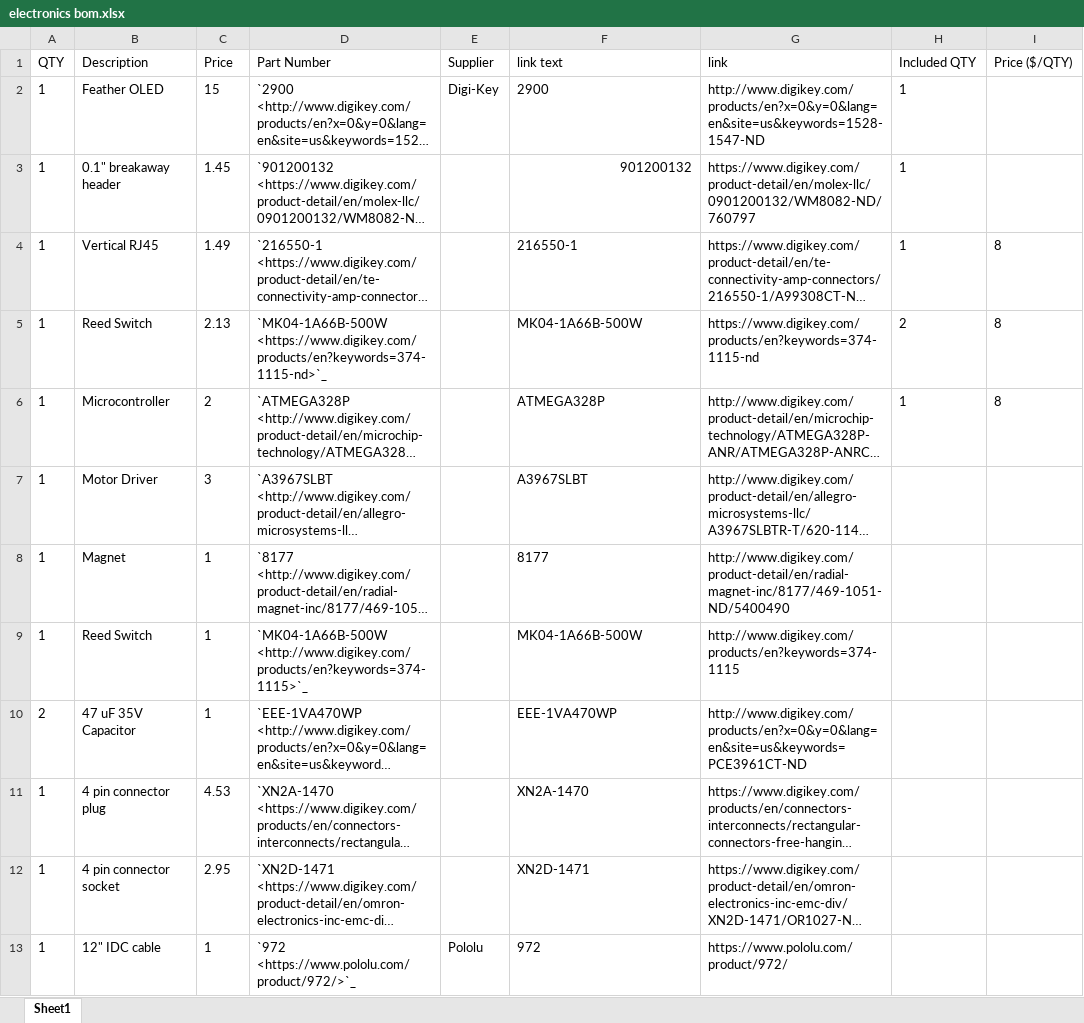
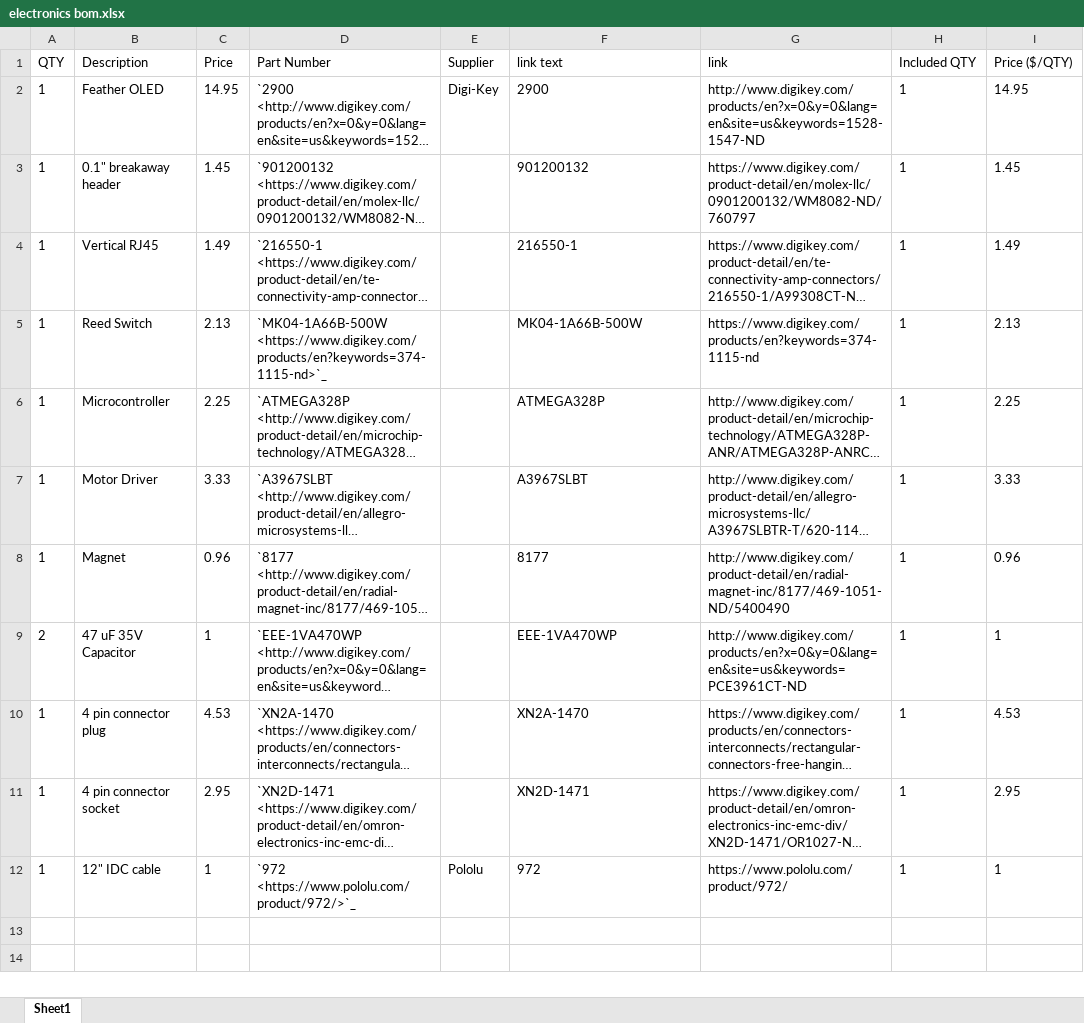
Before and after one commit to Karpova-Lab/syringe-pump, an Excel workbook: Documentation Source/source/electronics bom.xlsx, sheet Sheet1, drawn as a sheet; long unchanged cells end in …; values as stored, in another font and other column widths than the file's, no borders; removed rows and columns are numbered as before the commit, all else as after; the diff names each change by its address in the sheet, - before the commit and + after, or states it on an @@ line.

```diff
--- a/Documentation Source/source/electronics bom.xlsx (sheet Sheet1)
+++ b/Documentation Source/source/electronics bom.xlsx (sheet Sheet1)
-C2 (Price): 15
+C2 (Price): 14.95
-I2 (Price ($/QTY)): (empty)
+I2 (Price ($/QTY)): 14.95
-F3 alignment: right
+F3 alignment: left
-I3 (Price ($/QTY)): (empty)
+I3 (Price ($/QTY)): 1.45
-I4 (Price ($/QTY)): 8
+I4 (Price ($/QTY)): 1.49
-H5 (Included QTY): 2
+H5 (Included QTY): 1
-I5 (Price ($/QTY)): 8
+I5 (Price ($/QTY)): 2.13
-C6 (Price): 2
+C6 (Price): 2.25
-I6 (Price ($/QTY)): 8
+I6 (Price ($/QTY)): 2.25
-C7 (Price): 3
+C7 (Price): 3.33
-H7:H8 (Included QTY): (empty)
+H7:H8 (Included QTY): 1
-I7 (Price ($/QTY)): (empty)
+I7 (Price ($/QTY)): 3.33
-C8 (Price): 1
+C8 (Price): 0.96
-I8 (Price ($/QTY)): (empty)
+I8 (Price ($/QTY)): 0.96
-row 9: 1 | Reed Switch | 1 | `MK04-1A66B-500W <http://www.digikey.com/products/en?keywords=374-1115>`_ |  | MK04-1A66B-500W | http://www.digikey.com/products/en?keywords=374-1115
-H9:H12 (Included QTY): (empty)
+H9:H12 (Included QTY): 1
-I9 (Price ($/QTY)): (empty)
+I9 (Price ($/QTY)): 1
-I10 (Price ($/QTY)): (empty)
+I10 (Price ($/QTY)): 4.53
-I11 (Price ($/QTY)): (empty)
+I11 (Price ($/QTY)): 2.95
-I12 (Price ($/QTY)): (empty)
+I12 (Price ($/QTY)): 1
```
Also changed, not shown: formulas that keep their value, Documentation Source/source/hardware bom.xlsx, 31 other files.
